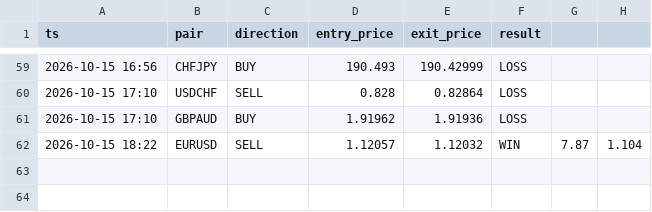
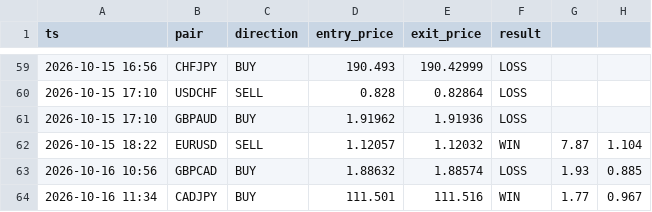
Before and after one commit to torium-art/forex-signal-bot, a CSV file: outcomes_journal.csv, drawn as a sheet; only a part is shown, gaps mark what is left out; the diff names each change by its address in the sheet, - before the commit and + after, or states it on an @@ line.

```diff
--- a/outcomes_journal.csv
+++ b/outcomes_journal.csv
+row 63: 2026-10-16 10:56 | GBPCAD | BUY | 1.88632 | 1.88574 | LOSS | 1.93 | 0.885
+row 64: 2026-10-16 11:34 | CADJPY | BUY | 111.501 | 111.516 | WIN | 1.77 | 0.967
```
Also changed, not shown: signals_journal.csv, 1 other file.
